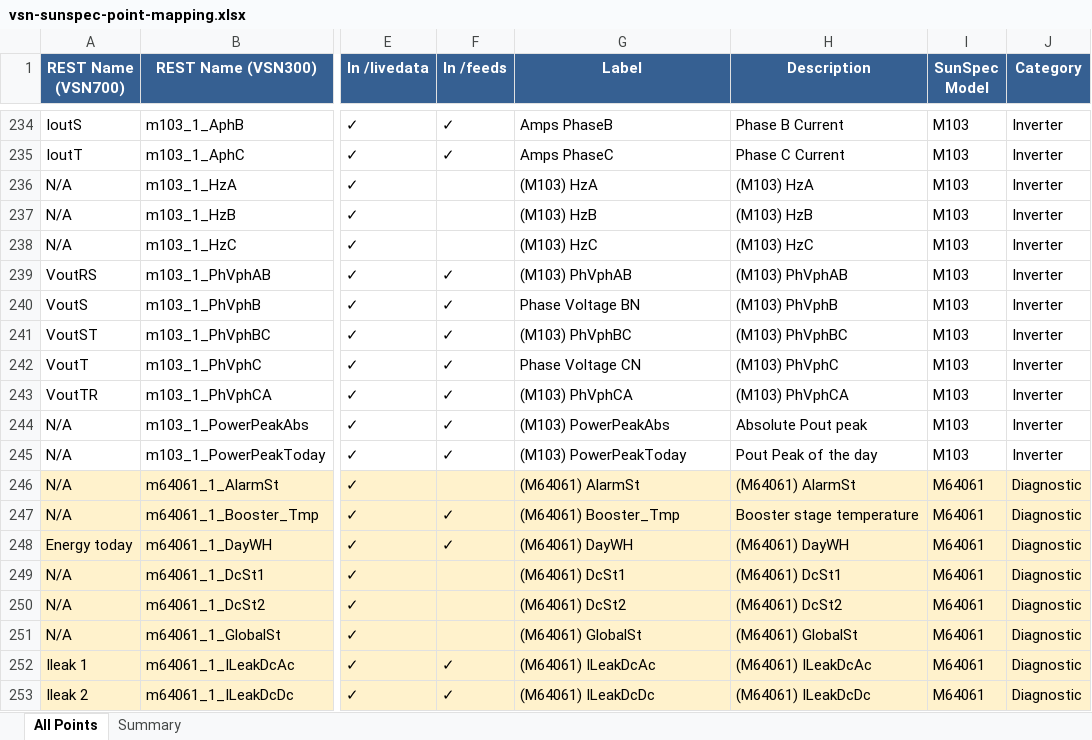
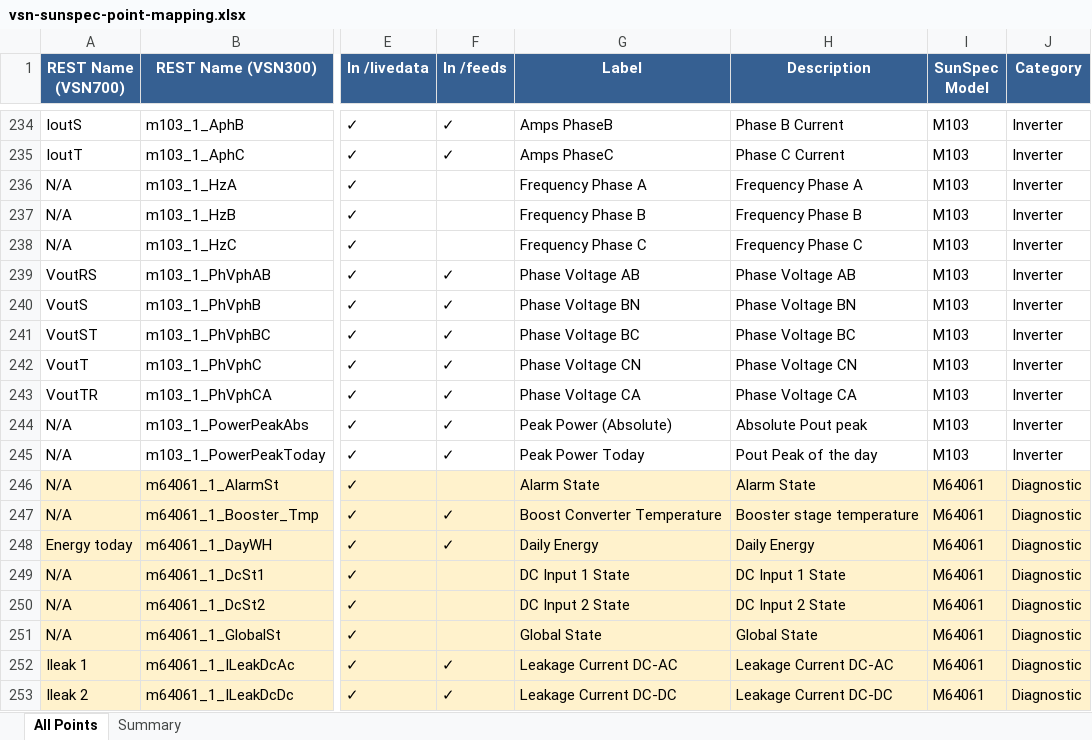
Before and after one commit to alexdelprete/ha-abb-fimer-pvi-vsn-rest, an Excel workbook: docs/vsn-sunspec-point-mapping.xlsx, sheet All Points, drawn as a sheet; only a part is shown, gaps mark what is left out; values as stored, in another font and other column widths than the file's, no borders; the diff covers the shown part only; the diff names each change by its address in the sheet, - before the commit and + after, or states it on an @@ line.

```diff
--- a/docs/vsn-sunspec-point-mapping.xlsx (sheet All Points)
+++ b/docs/vsn-sunspec-point-mapping.xlsx (sheet All Points)
-G236 (Label): (M103) HzA
+G236 (Label): Frequency Phase A
-H236 (Description): (M103) HzA
+H236 (Description): Frequency Phase A
-G237 (Label): (M103) HzB
+G237 (Label): Frequency Phase B
-H237 (Description): (M103) HzB
+H237 (Description): Frequency Phase B
-G238 (Label): (M103) HzC
+G238 (Label): Frequency Phase C
-H238 (Description): (M103) HzC
+H238 (Description): Frequency Phase C
-G239 (Label): (M103) PhVphAB
+G239 (Label): Phase Voltage AB
-H239 (Description): (M103) PhVphAB
+H239 (Description): Phase Voltage AB
-H240 (Description): (M103) PhVphB
+H240 (Description): Phase Voltage BN
-G241 (Label): (M103) PhVphBC
+G241 (Label): Phase Voltage BC
-H241 (Description): (M103) PhVphBC
+H241 (Description): Phase Voltage BC
-H242 (Description): (M103) PhVphC
+H242 (Description): Phase Voltage CN
-G243 (Label): (M103) PhVphCA
+G243 (Label): Phase Voltage CA
-H243 (Description): (M103) PhVphCA
+H243 (Description): Phase Voltage CA
-G244 (Label): (M103) PowerPeakAbs
+G244 (Label): Peak Power (Absolute)
-G245 (Label): (M103) PowerPeakToday
+G245 (Label): Peak Power Today
-G246 (Label): (M64061) AlarmSt
+G246 (Label): Alarm State
-H246 (Description): (M64061) AlarmSt
+H246 (Description): Alarm State
-G247 (Label): (M64061) Booster_Tmp
+G247 (Label): Boost Converter Temperature
-G248 (Label): (M64061) DayWH
+G248 (Label): Daily Energy
-H248 (Description): (M64061) DayWH
+H248 (Description): Daily Energy
-G249 (Label): (M64061) DcSt1
+G249 (Label): DC Input 1 State
-H249 (Description): (M64061) DcSt1
+H249 (Description): DC Input 1 State
-G250 (Label): (M64061) DcSt2
+G250 (Label): DC Input 2 State
-H250 (Description): (M64061) DcSt2
+H250 (Description): DC Input 2 State
-G251 (Label): (M64061) GlobalSt
+G251 (Label): Global State
-H251 (Description): (M64061) GlobalSt
+H251 (Description): Global State
-G252 (Label): (M64061) ILeakDcAc
+G252 (Label): Leakage Current DC-AC
-H252 (Description): (M64061) ILeakDcAc
+H252 (Description): Leakage Current DC-AC
-G253 (Label): (M64061) ILeakDcDc
+G253 (Label): Leakage Current DC-DC
-H253 (Description): (M64061) ILeakDcDc
+H253 (Description): Leakage Current DC-DC
```
Also changed, not shown: 7 edited cells elsewhere in this sheet, 4 other files.
